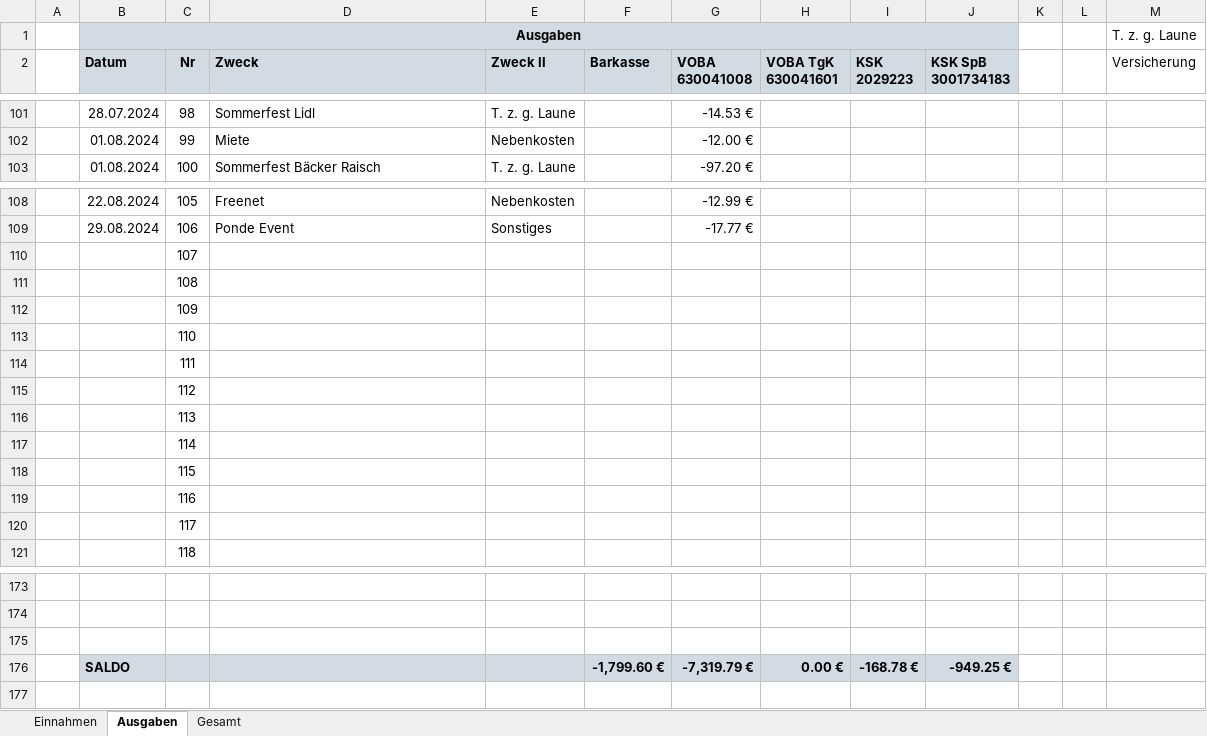
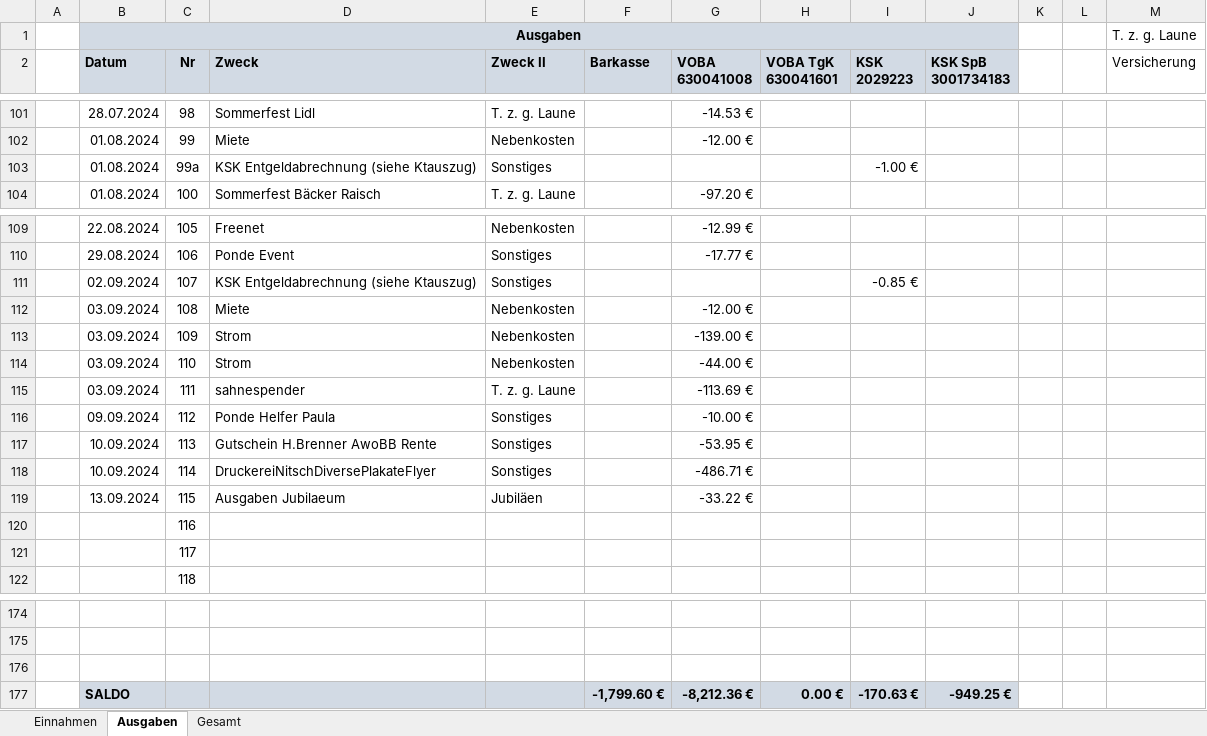
Before and after one commit to bwildner/AWO, an Excel workbook: 2024/AWO_Einnahmen_Ausgaben_2024.xlsx, sheet Ausgaben, drawn as a sheet; only a part is shown, gaps mark what is left out; values as stored, in another font and other column widths than the file's, no borders; conditional formats not drawn; addresses are those after the commit; the diff names each change by its address in the sheet, - before the commit and + after, or states it on an @@ line.

```diff
--- a/2024/AWO_Einnahmen_Ausgaben_2024.xlsx (sheet Ausgaben)
+++ b/2024/AWO_Einnahmen_Ausgaben_2024.xlsx (sheet Ausgaben)
+row 103:  | 01.08.2024 | 99a | KSK Entgeldabrechnung (siehe Ktauszug) | Sonstiges |  |  |  | -1.00 €
-B111 (Datum): (empty)
+B111 (Datum): 02.09.2024
-D111 (Zweck): (empty)
+D111 (Zweck): KSK Entgeldabrechnung (siehe Ktauszug)
-E111 (Zweck II): (empty)
+E111 (Zweck II): Sonstiges
-I111 (KSK 2029223): (empty)
+I111 (KSK 2029223): -0.85 €
-B112:B115 (Datum): (empty)
+B112:B115 (Datum): 03.09.2024
-D112 (Zweck): (empty)
+D112 (Zweck): Miete
-E112:E114 (Zweck II): (empty)
+E112:E114 (Zweck II): Nebenkosten
-G112 (VOBA 630041008): (empty)
+G112 (VOBA 630041008): -12.00 €
-D113:D114 (Zweck): (empty)
+D113:D114 (Zweck): Strom
-G113 (VOBA 630041008): (empty)
+G113 (VOBA 630041008): -139.00 €
-G114 (VOBA 630041008): (empty)
+G114 (VOBA 630041008): -44.00 €
-D115 (Zweck): (empty)
+D115 (Zweck): sahnespender
-E115 (Zweck II): (empty)
+E115 (Zweck II): T. z. g. Laune
-G115 (VOBA 630041008): (empty)
+G115 (VOBA 630041008): -113.69 €
-B116 (Datum): (empty)
+B116 (Datum): 09.09.2024
-D116 (Zweck): (empty)
+D116 (Zweck): Ponde Helfer Paula
-E116:E118 (Zweck II): (empty)
+E116:E118 (Zweck II): Sonstiges
-G116 (VOBA 630041008): (empty)
+G116 (VOBA 630041008): -10.00 €
-B117:B118 (Datum): (empty)
+B117:B118 (Datum): 10.09.2024
-D117 (Zweck): (empty)
+D117 (Zweck): Gutschein H.Brenner AwoBB Rente
-G117 (VOBA 630041008): (empty)
+G117 (VOBA 630041008): -53.95 €
-D118 (Zweck): (empty)
+D118 (Zweck): DruckereiNitschDiversePlakateFlyer
-G118 (VOBA 630041008): (empty)
+G118 (VOBA 630041008): -486.71 €
-B119 (Datum): (empty)
+B119 (Datum): 13.09.2024
-D119 (Zweck): (empty)
+D119 (Zweck): Ausgaben Jubilaeum
-E119 (Zweck II): (empty)
+E119 (Zweck II): Jubiläen
-G119 (VOBA 630041008): (empty)
+G119 (VOBA 630041008): -33.22 €
-G177 (VOBA 630041008): -7,319.79 €
+G177 (VOBA 630041008): -8,212.36 €
-I177 (KSK 2029223): -168.78 €
+I177 (KSK 2029223): -170.63 €
```
Also changed, not shown: sheet Einnahmen, formulas that keep their value, 7 other files.
